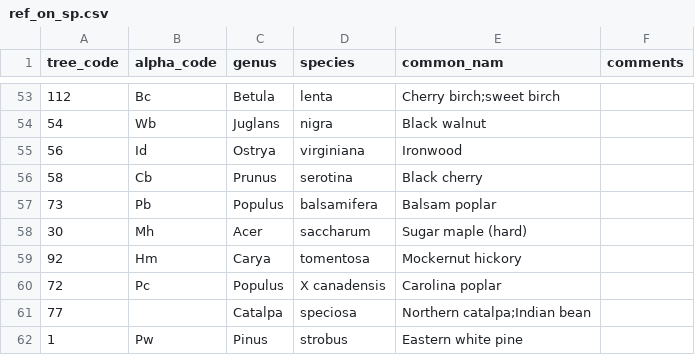
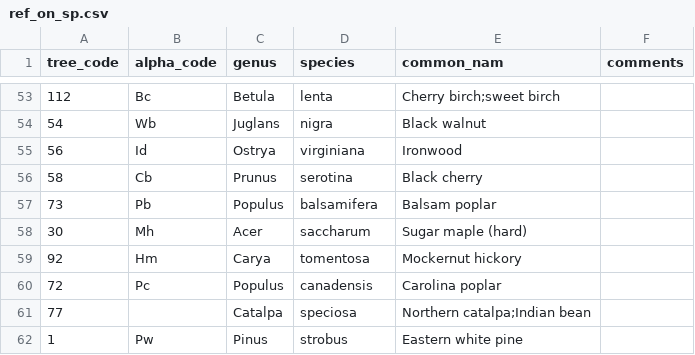
Before and after one commit to QUICC-FOR/QUICCSQL, a CSV file: ref_species_R/ref_on_sp.csv, drawn as a sheet; only a part is shown, gaps mark what is left out; the diff names each change by its address in the sheet, - before the commit and + after, or states it on an @@ line.

```diff
--- a/ref_species_R/ref_on_sp.csv
+++ b/ref_species_R/ref_on_sp.csv
-D60 (species): X canadensis
+D60 (species): canadensis
```
Also changed, not shown: ref_species_R/ref_nb_sp.csv, ref_species_R/ref_qc_sp.csv, 3 other files.
